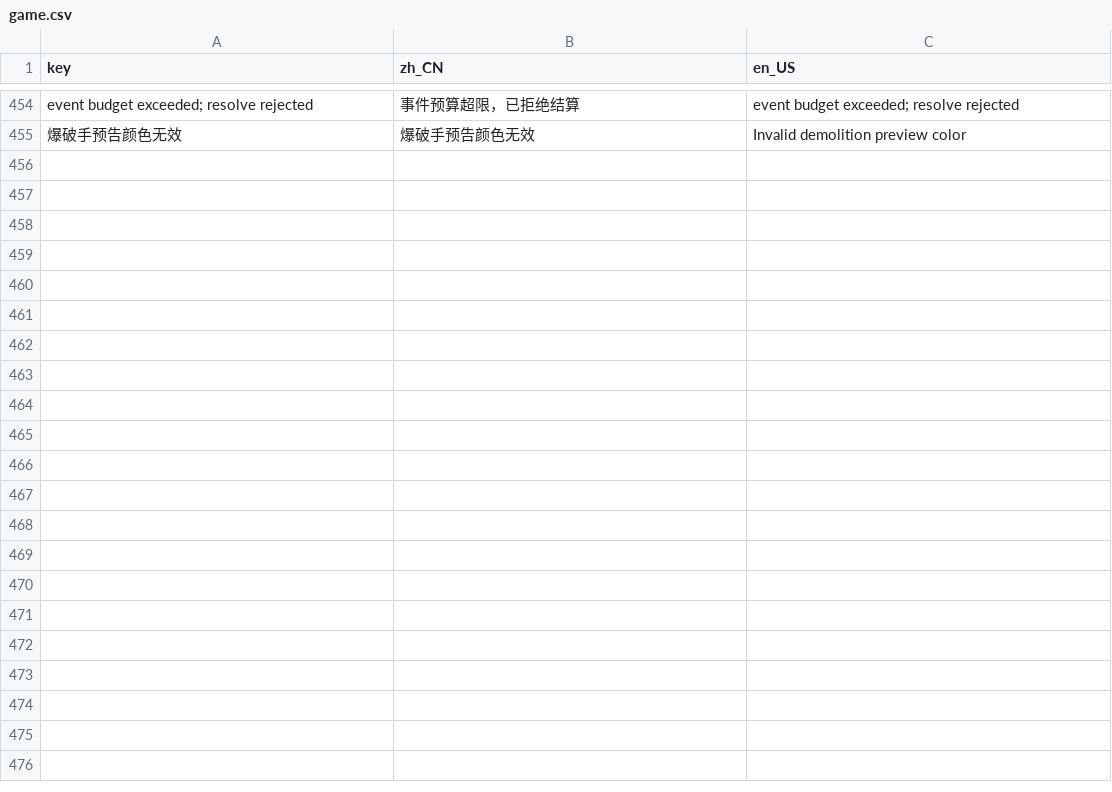
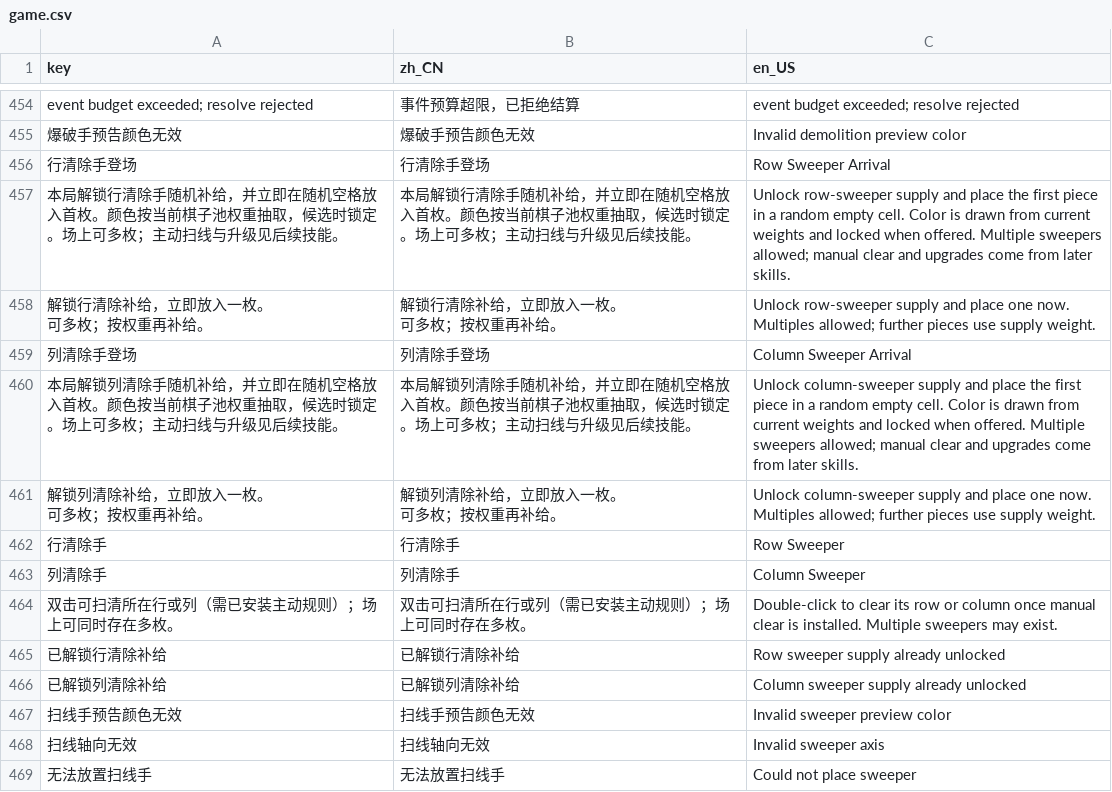
Before and after one commit to LiGameAcademy/GodotRogueMatcher, a CSV file: localization/game.csv, drawn as a sheet; only a part is shown, gaps mark what is left out; ↵ is a line break in a cell; the diff names each change by its address in the sheet, - before the commit and + after, or states it on an @@ line.

```diff
--- a/localization/game.csv
+++ b/localization/game.csv
+row 456: 行清除手登场 | 行清除手登场 | Row Sweeper Arrival
+row 457: 本局解锁行清除手随机补给，并立即在随机空格放入首枚。颜色按当前棋子池权重抽取，候选时锁定。场上可多枚；主动扫线与升级见后续技能。 | 本局解锁行清除手随机补给，并立即在随机空格放入首枚。颜色按当前棋子池权重抽取，候选时锁定。场上可多枚；主动扫线与升级见后续技能。 | Unlock row-sweeper supply and place the first piece in a random empty cell. Color is drawn from current weights and locked when offered. Multiple sweepers allowed; manual clear and upgrades come from later skills.
+row 458: 解锁行清除补给，立即放入一枚。 ↵ 可多枚；按权重再补给。 | 解锁行清除补给，立即放入一枚。 ↵ 可多枚；按权重再补给。 | Unlock row-sweeper supply and place one now. ↵ Multiples allowed; further pieces use supply weight.
+row 459: 列清除手登场 | 列清除手登场 | Column Sweeper Arrival
+row 460: 本局解锁列清除手随机补给，并立即在随机空格放入首枚。颜色按当前棋子池权重抽取，候选时锁定。场上可多枚；主动扫线与升级见后续技能。 | 本局解锁列清除手随机补给，并立即在随机空格放入首枚。颜色按当前棋子池权重抽取，候选时锁定。场上可多枚；主动扫线与升级见后续技能。 | Unlock column-sweeper supply and place the first piece in a random empty cell. Color is drawn from current weights and locked when offered. Multiple sweepers allowed; manual clear and upgrades come from later skills.
+row 461: 解锁列清除补给，立即放入一枚。 ↵ 可多枚；按权重再补给。 | 解锁列清除补给，立即放入一枚。 ↵ 可多枚；按权重再补给。 | Unlock column-sweeper supply and place one now. ↵ Multiples allowed; further pieces use supply weight.
+row 462: 行清除手 | 行清除手 | Row Sweeper
+row 463: 列清除手 | 列清除手 | Column Sweeper
+row 464: 双击可扫清所在行或列（需已安装主动规则）；场上可同时存在多枚。 | 双击可扫清所在行或列（需已安装主动规则）；场上可同时存在多枚。 | Double-click to clear its row or column once manual clear is installed. Multiple sweepers may exist.
+row 465: 已解锁行清除补给 | 已解锁行清除补给 | Row sweeper supply already unlocked
+row 466: 已解锁列清除补给 | 已解锁列清除补给 | Column sweeper supply already unlocked
+row 467: 扫线手预告颜色无效 | 扫线手预告颜色无效 | Invalid sweeper preview color
+row 468: 扫线轴向无效 | 扫线轴向无效 | Invalid sweeper axis
+row 469: 无法放置扫线手 | 无法放置扫线手 | Could not place sweeper
```
Also changed, not shown: 26 other files.
